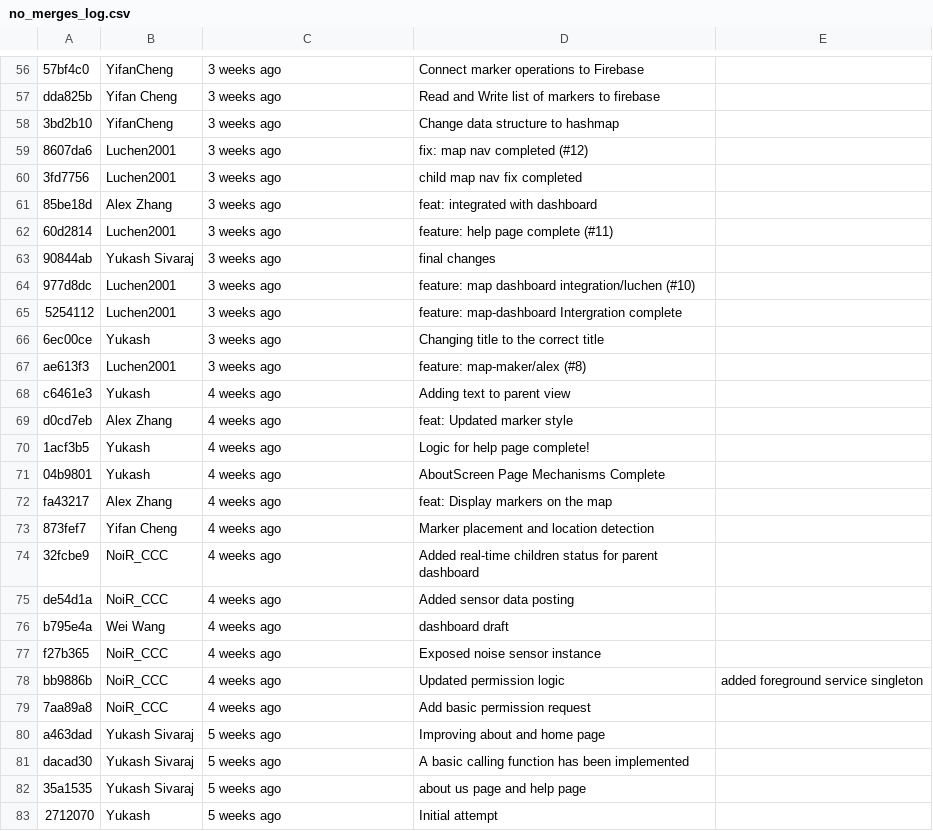
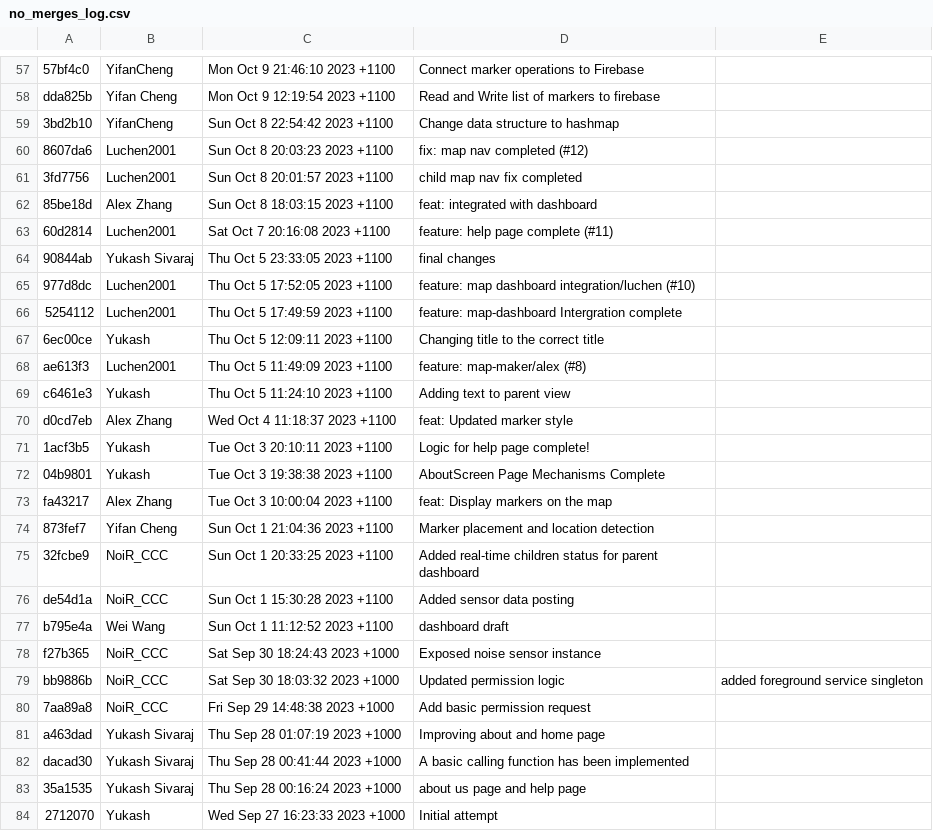
Before and after one commit to YSPlop/COMP90018_Ass2, a CSV file: submission_documents/no_merges_log.csv, drawn as a sheet; only a part is shown, gaps mark what is left out; addresses are those after the commit; the diff covers the shown part only; the diff names each change by its address in the sheet, - before the commit and + after, or states it on an @@ line.

```diff
--- a/submission_documents/no_merges_log.csv
+++ b/submission_documents/no_merges_log.csv
-C57: 3 weeks ago
+C57: Mon Oct 9 21:46:10 2023 +1100
-C58: 3 weeks ago
+C58: Mon Oct 9 12:19:54 2023 +1100
-C59: 3 weeks ago
+C59: Sun Oct 8 22:54:42 2023 +1100
-C60: 3 weeks ago
+C60: Sun Oct 8 20:03:23 2023 +1100
-C61: 3 weeks ago
+C61: Sun Oct 8 20:01:57 2023 +1100
-C62: 3 weeks ago
+C62: Sun Oct 8 18:03:15 2023 +1100
-C63: 3 weeks ago
+C63: Sat Oct 7 20:16:08 2023 +1100
-C64: 3 weeks ago
+C64: Thu Oct 5 23:33:05 2023 +1100
-C65: 3 weeks ago
+C65: Thu Oct 5 17:52:05 2023 +1100
-C66: 3 weeks ago
+C66: Thu Oct 5 17:49:59 2023 +1100
-C67: 3 weeks ago
+C67: Thu Oct 5 12:09:11 2023 +1100
-C68: 3 weeks ago
+C68: Thu Oct 5 11:49:09 2023 +1100
-C69: 4 weeks ago
+C69: Thu Oct 5 11:24:10 2023 +1100
-C70: 4 weeks ago
+C70: Wed Oct 4 11:18:37 2023 +1100
-C71: 4 weeks ago
+C71: Tue Oct 3 20:10:11 2023 +1100
-C72: 4 weeks ago
+C72: Tue Oct 3 19:38:38 2023 +1100
-C73: 4 weeks ago
+C73: Tue Oct 3 10:00:04 2023 +1100
-C74: 4 weeks ago
+C74: Sun Oct 1 21:04:36 2023 +1100
-C75: 4 weeks ago
+C75: Sun Oct 1 20:33:25 2023 +1100
-C76: 4 weeks ago
+C76: Sun Oct 1 15:30:28 2023 +1100
-C77: 4 weeks ago
+C77: Sun Oct 1 11:12:52 2023 +1100
-C78: 4 weeks ago
+C78: Sat Sep 30 18:24:43 2023 +1000
-C79: 4 weeks ago
+C79: Sat Sep 30 18:03:32 2023 +1000
-C80: 4 weeks ago
+C80: Fri Sep 29 14:48:38 2023 +1000
-C81: 5 weeks ago
+C81: Thu Sep 28 01:07:19 2023 +1000
-C82: 5 weeks ago
+C82: Thu Sep 28 00:41:44 2023 +1000
-C83: 5 weeks ago
+C83: Thu Sep 28 00:16:24 2023 +1000
-C84: 5 weeks ago
+C84: Wed Sep 27 16:23:33 2023 +1000
```
Also changed, not shown: 1 added row and 87 edited cells elsewhere in this file, submission_documents/merges_log.csv.
